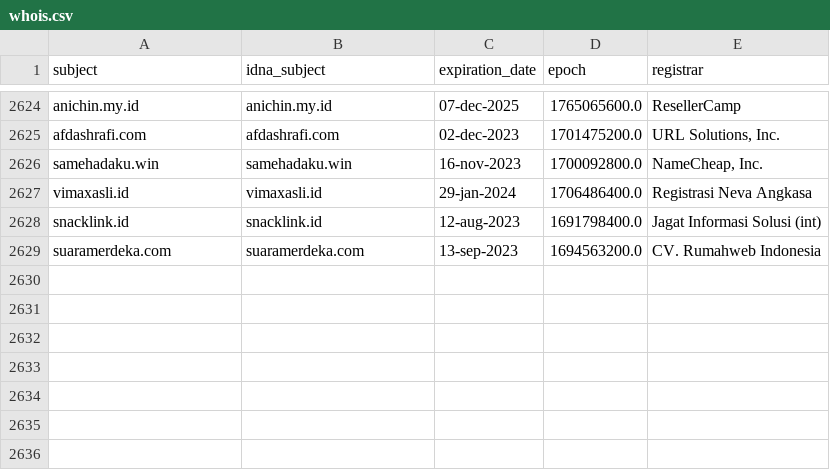
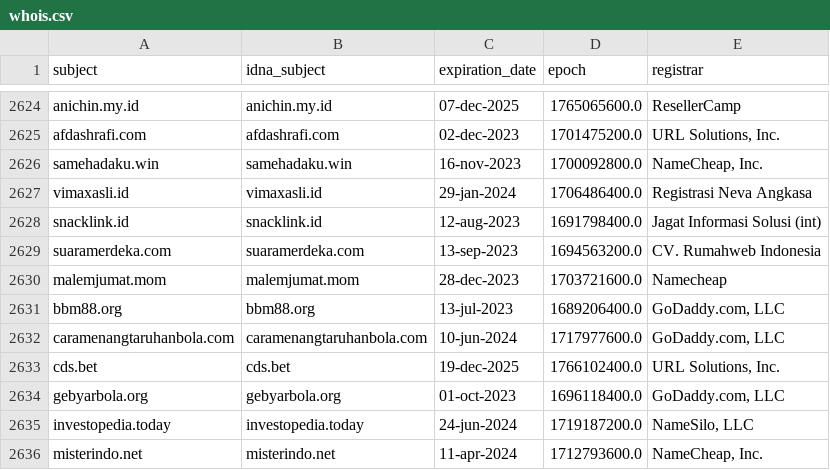
Before and after one commit to dead-hosts/indonesianadblockrules_git_ABPindo, a CSV file: .pyfunceble/whois.csv, drawn as a sheet; only a part is shown, gaps mark what is left out; the diff names each change by its address in the sheet, - before the commit and + after, or states it on an @@ line.

```diff
--- a/.pyfunceble/whois.csv
+++ b/.pyfunceble/whois.csv
+row 2630: malemjumat.mom | malemjumat.mom | 28-dec-2023 | 1703721600.0 | Namecheap
+row 2631: bbm88.org | bbm88.org | 13-jul-2023 | 1689206400.0 | GoDaddy.com, LLC
+row 2632: caramenangtaruhanbola.com | caramenangtaruhanbola.com | 10-jun-2024 | 1717977600.0 | GoDaddy.com, LLC
+row 2633: cds.bet | cds.bet | 19-dec-2025 | 1766102400.0 | URL Solutions, Inc.
+row 2634: gebyarbola.org | gebyarbola.org | 01-oct-2023 | 1696118400.0 | GoDaddy.com, LLC
+row 2635: investopedia.today | investopedia.today | 24-jun-2024 | 1719187200.0 | NameSilo, LLC
+row 2636: misterindo.net | misterindo.net | 11-apr-2024 | 1712793600.0 | NameCheap, Inc.
```
Also changed, not shown: .pyfunceble/inactive.csv, 17 other files.
